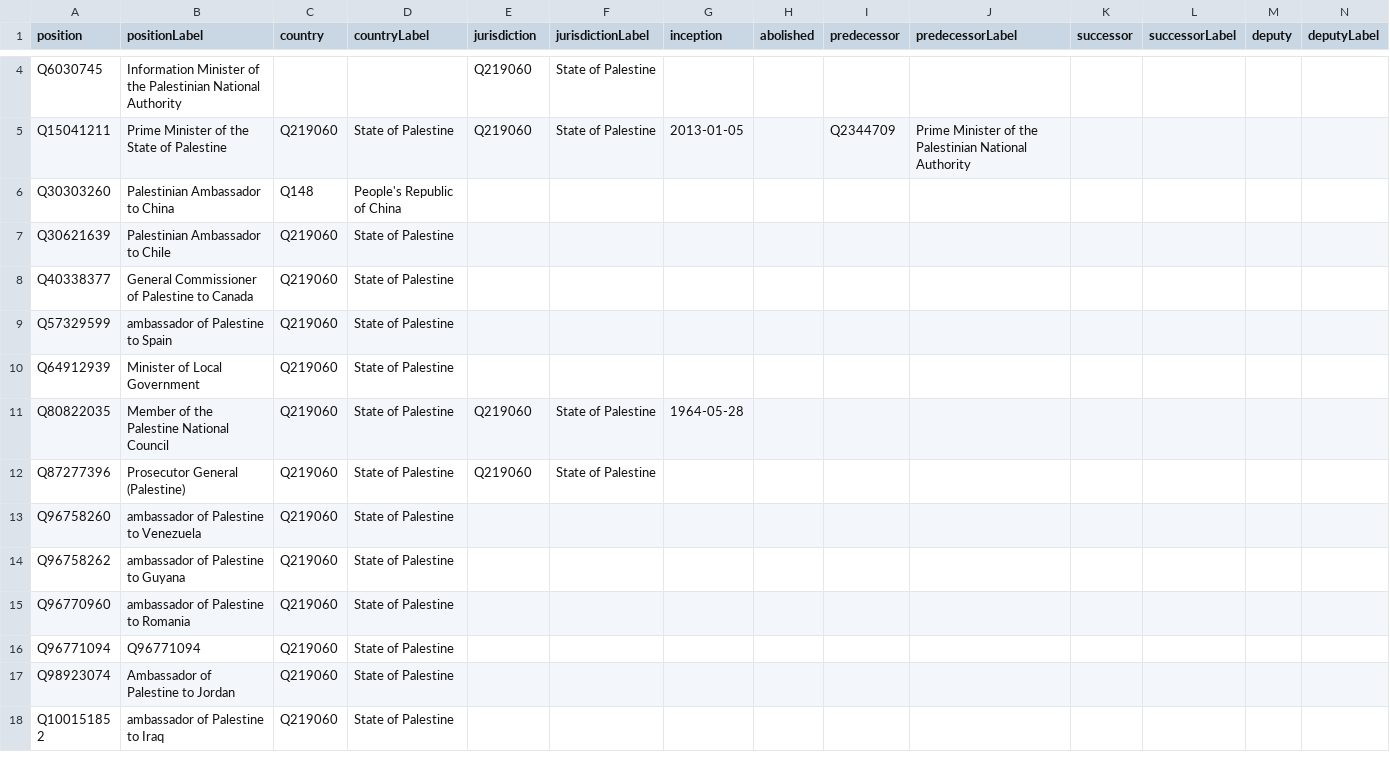
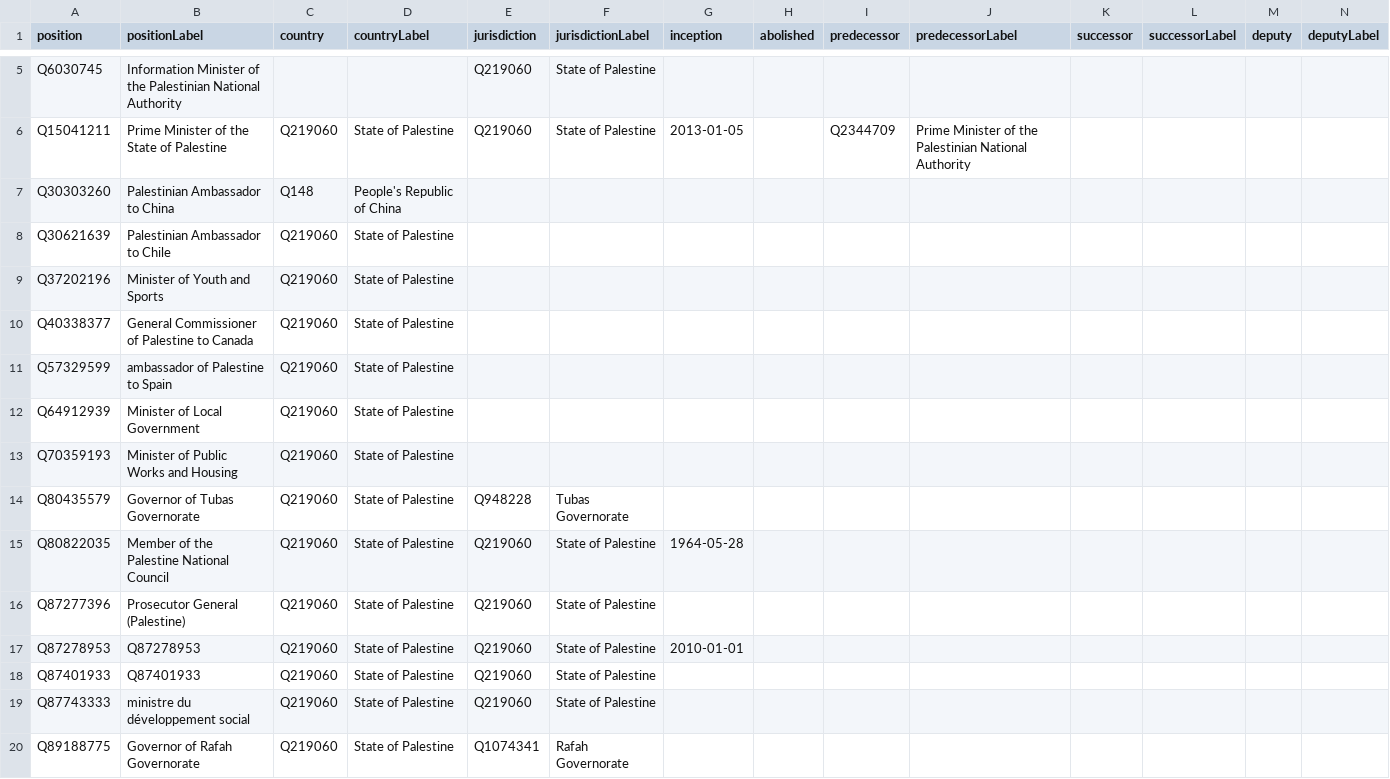
Before and after one commit to every-politician-scrapers/palestine, a CSV file: wikidata/results/position-info.csv, drawn as a sheet; only a part is shown, gaps mark what is left out; the shorter side is filled out with more unchanged rows; rows hold the shown columns only; the diff covers the shown part only; the diff names each change by its address in the sheet, - before the commit and + after, or states it on an @@ line.

```diff
--- a/wikidata/results/position-info.csv
+++ b/wikidata/results/position-info.csv
+row 9: Q37202196 | Minister of Youth and Sports | Q219060 | State of Palestine
+row 13: Q70359193 | Minister of Public Works and Housing | Q219060 | State of Palestine
+row 14: Q80435579 | Governor of Tubas Governorate | Q219060 | State of Palestine | Q948228 | Tubas Governorate
+row 17: Q87278953 | Q87278953 | Q219060 | State of Palestine | Q219060 | State of Palestine | 2010-01-01
+row 18: Q87401933 | Q87401933 | Q219060 | State of Palestine | Q219060 | State of Palestine
+row 19: Q87743333 | ministre du développement social | Q219060 | State of Palestine | Q219060 | State of Palestine
+row 20: Q89188775 | Governor of Rafah Governorate | Q219060 | State of Palestine | Q1074341 | Rafah Governorate
```
Also changed, not shown: 31 added rows elsewhere in this file, wikidata/results/other-positions.csv.
